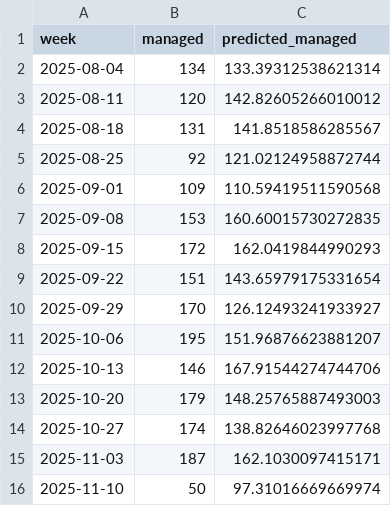
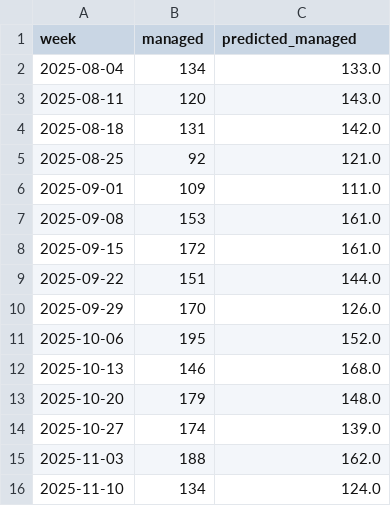
Before and after one commit to shuninga/BT, a CSV file: np_post_rewards_predictions.csv, drawn as a sheet.

```diff
--- a/np_post_rewards_predictions.csv
+++ b/np_post_rewards_predictions.csv
@@ -1,16 +1,16 @@
 week,managed,predicted_managed
-2025-08-04,134,133.39312538621314
-2025-08-11,120,142.82605266010012
-2025-08-18,131,141.8518586285567
-2025-08-25,92,121.02124958872744
-2025-09-01,109,110.59419511590568
-2025-09-08,153,160.60015730272835
-2025-09-15,172,162.0419844990293
-2025-09-22,151,143.65979175331654
-2025-09-29,170,126.12493241933927
-2025-10-06,195,151.96876623881207
-2025-10-13,146,167.91544274744706
-2025-10-20,179,148.25765887493003
-2025-10-27,174,138.82646023997768
-2025-11-03,187,162.1030097415171
-2025-11-10,50,97.31016669669974
+2025-08-04,134,133.0
+2025-08-11,120,143.0
+2025-08-18,131,142.0
+2025-08-25,92,121.0
+2025-09-01,109,111.0
+2025-09-08,153,161.0
+2025-09-15,172,161.0
+2025-09-22,151,144.0
+2025-09-29,170,126.0
+2025-10-06,195,152.0
+2025-10-13,146,168.0
+2025-10-20,179,148.0
+2025-10-27,174,139.0
+2025-11-03,188,162.0
+2025-11-10,134,124.0
```
Also changed, not shown: incremtal_all_rides.csv, pp_post_rewards_predictions.csv, 2 other files.
